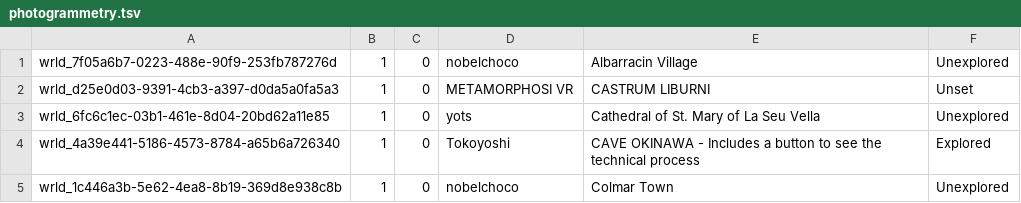
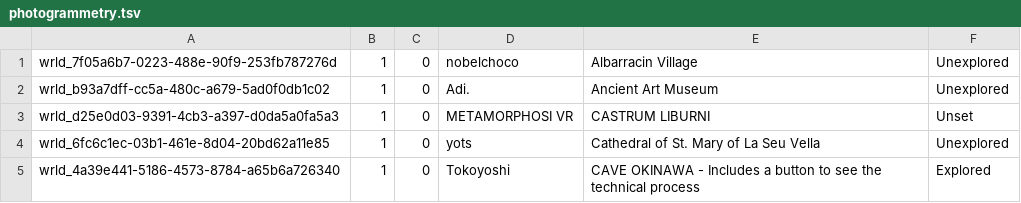
Before and after one commit to Twila27/twila27.github.io, a TSV file: vr/portals/tour/hobby/photogrammetry.tsv, drawn as a sheet; only a part is shown; the shorter side is filled out with more unchanged rows.

Commit message:
Update photogrammetry.tsv - cloning Ancient Art Museum to here while it's also in exhibitions.tsv

```diff
--- a/vr/portals/tour/hobby/photogrammetry.tsv
+++ b/vr/portals/tour/hobby/photogrammetry.tsv
@@ -1,2 +1,3 @@
 wrld_7f05a6b7-0223-488e-90f9-253fb787276d	1	0	nobelchoco	Albarracin Village	Unexplored
+wrld_b93a7dff-cc5a-480c-a679-5ad0f0db1c02	1	0	Adi.	Ancient Art Museum	Unexplored
 wrld_d25e0d03-9391-4cb3-a397-d0da5a0fa5a3	1	0	METAMORPHOSI VR	CASTRUM LIBURNI	Unset
```
